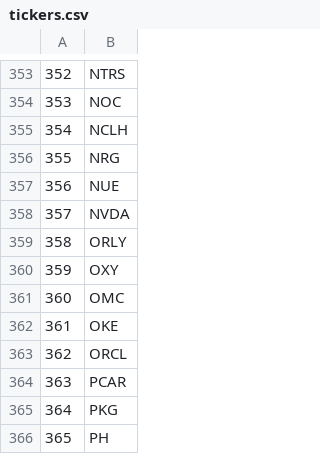
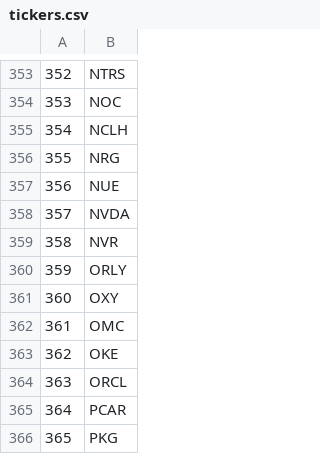
Before and after one commit to samwindham1/algo-trader, a CSV file: data/spy/tickers.csv, drawn as a sheet; only a part is shown, gaps mark what is left out; the shorter side is filled out with more unchanged rows; the diff covers the shown part only; the diff names each change by its address in the sheet, - before the commit and + after, or states it on an @@ line.

```diff
--- a/data/spy/tickers.csv
+++ b/data/spy/tickers.csv
@@ column A renumbered from row 1 down @@
+row 359: 358 | NVR
```
Also changed, not shown: 5 added rows and 7 removed rows elsewhere in this file, 3 other files.
